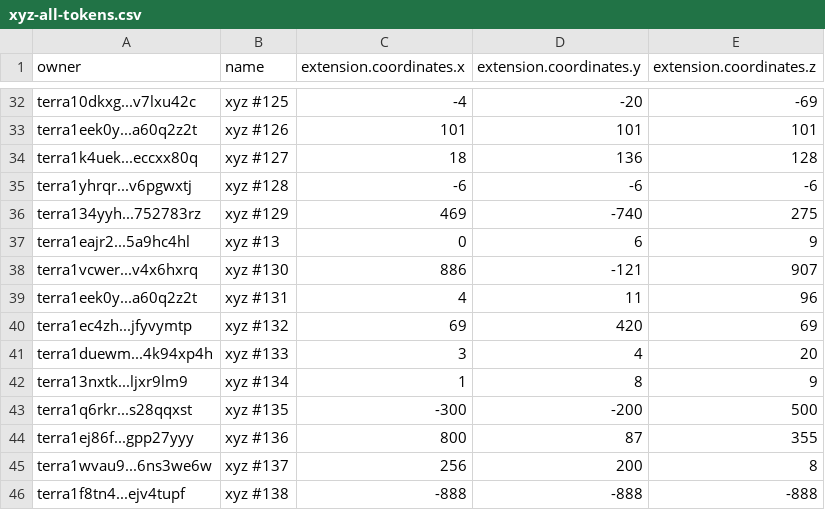
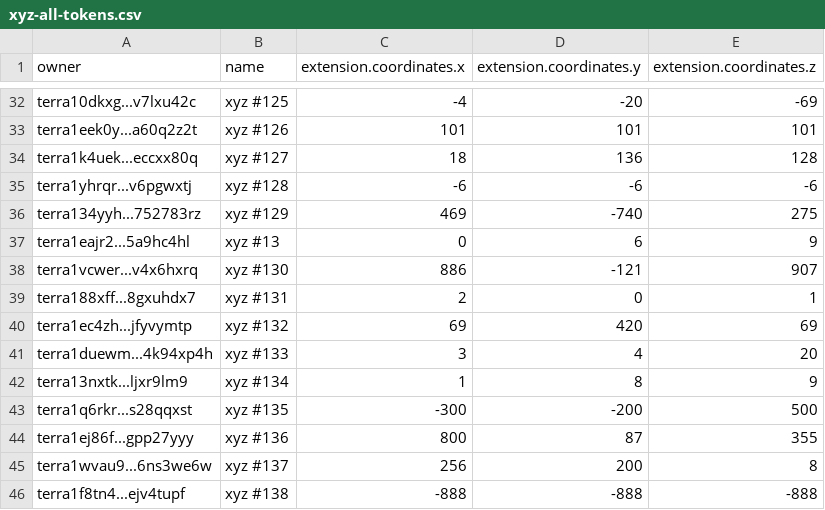
Before and after one commit to cryptoYJ/xyz-tools, a CSV file: xyz-all-tokens.csv, drawn as a sheet; only a part is shown, gaps mark what is left out.

Commit message:
update data

```diff
--- a/xyz-all-tokens.csv
+++ b/xyz-all-tokens.csv
@@ -38,3 +38,3 @@
 "terra1vcwer...v4x6hxrq","xyz #130",886,-121,907
-"terra1eek0y...a60q2z2t","xyz #131",4,11,96
+"terra188xff...8gxuhdx7","xyz #131",2,0,1
 "terra1ec4zh...jfyvymtp","xyz #132",69,420,69
```
Also changed, not shown: 1 other file.
